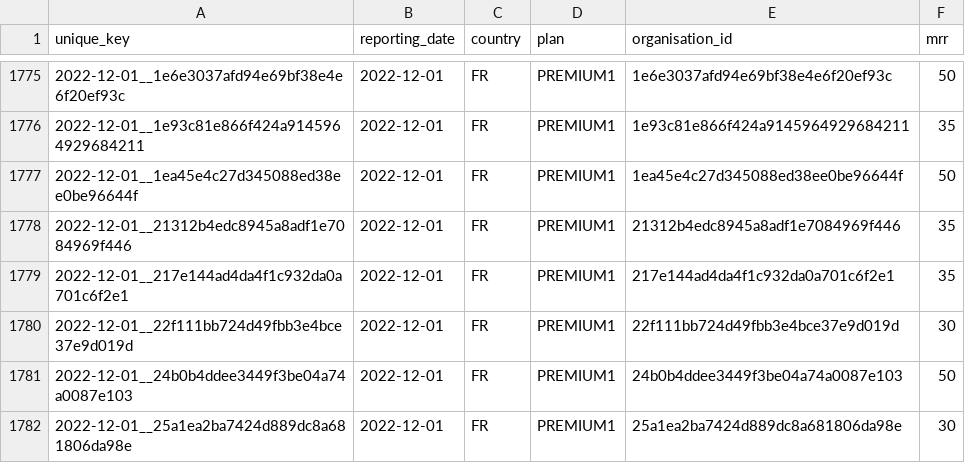
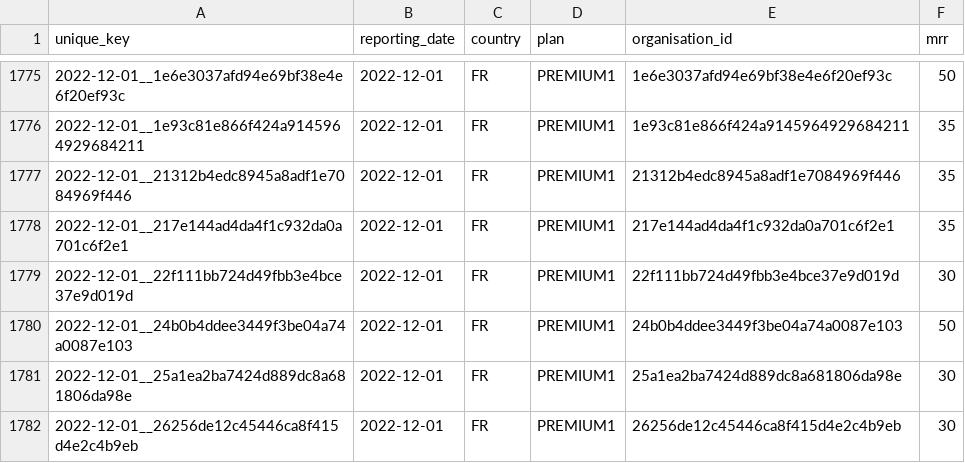
Before and after one commit to data-drift/fake-dataset, a CSV file: mart/organisation-mrr.csv, drawn as a sheet; only a part is shown, gaps mark what is left out; the shorter side is filled out with more unchanged rows; the diff names each change by its address in the sheet, - before the commit and + after, or states it on an @@ line.

Commit message:
data: new data drift

```diff
--- a/mart/organisation-mrr.csv
+++ b/mart/organisation-mrr.csv
-row 1777: 2022-12-01__1ea45e4c27d345088ed38ee0be96644f | 2022-12-01 | FR | PREMIUM1 | 1ea45e4c27d345088ed38ee0be96644f | 50
```
